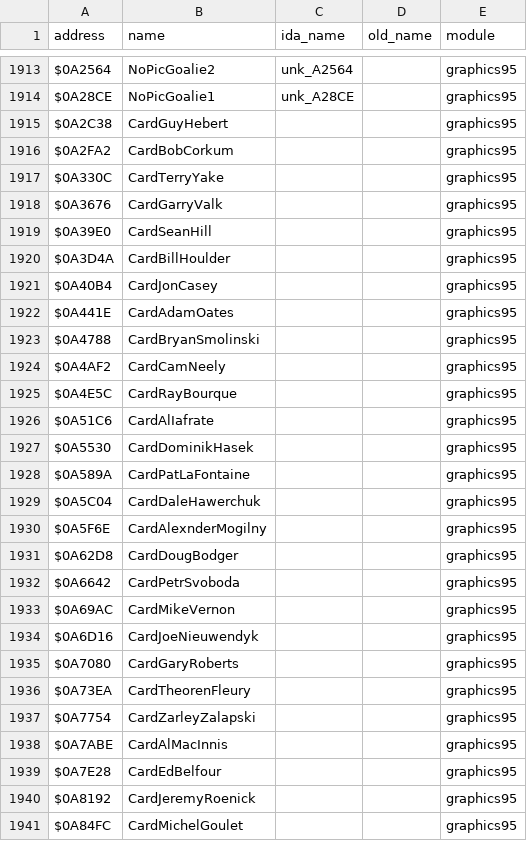
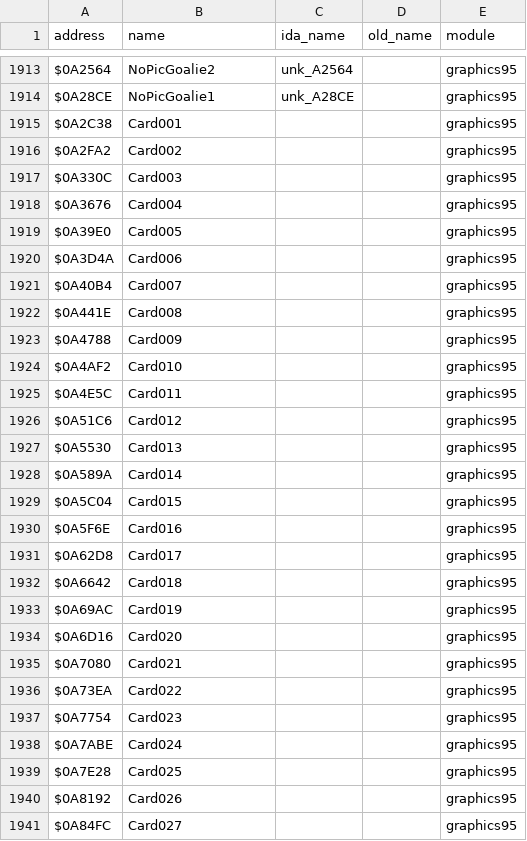
Before and after one commit to abdulahmad/NHL95Genesis, a CSV file: docs/name_map.csv, drawn as a sheet; only a part is shown, gaps mark what is left out; the diff covers the shown part only.

```diff
--- a/docs/name_map.csv
+++ b/docs/name_map.csv
@@ -1914,28 +1914,28 @@ $0A2564,NoPicGoalie2,unk_A2564,,graphics95
 $0A28CE,NoPicGoalie1,unk_A28CE,,graphics95
-$0A2C38,CardGuyHebert,,,graphics95
-$0A2FA2,CardBobCorkum,,,graphics95
-$0A330C,CardTerryYake,,,graphics95
-$0A3676,CardGarryValk,,,graphics95
-$0A39E0,CardSeanHill,,,graphics95
-$0A3D4A,CardBillHoulder,,,graphics95
-$0A40B4,CardJonCasey,,,graphics95
-$0A441E,CardAdamOates,,,graphics95
-$0A4788,CardBryanSmolinski,,,graphics95
-$0A4AF2,CardCamNeely,,,graphics95
-$0A4E5C,CardRayBourque,,,graphics95
-$0A51C6,CardAlIafrate,,,graphics95
-$0A5530,CardDominikHasek,,,graphics95
-$0A589A,CardPatLaFontaine,,,graphics95
-$0A5C04,CardDaleHawerchuk,,,graphics95
-$0A5F6E,CardAlexnderMogilny,,,graphics95
-$0A62D8,CardDougBodger,,,graphics95
-$0A6642,CardPetrSvoboda,,,graphics95
-$0A69AC,CardMikeVernon,,,graphics95
-$0A6D16,CardJoeNieuwendyk,,,graphics95
-$0A7080,CardGaryRoberts,,,graphics95
-$0A73EA,CardTheorenFleury,,,graphics95
-$0A7754,CardZarleyZalapski,,,graphics95
-$0A7ABE,CardAlMacInnis,,,graphics95
-$0A7E28,CardEdBelfour,,,graphics95
-$0A8192,CardJeremyRoenick,,,graphics95
-$0A84FC,CardMichelGoulet,,,graphics95
+$0A2C38,Card001,,,graphics95
+$0A2FA2,Card002,,,graphics95
+$0A330C,Card003,,,graphics95
+$0A3676,Card004,,,graphics95
+$0A39E0,Card005,,,graphics95
+$0A3D4A,Card006,,,graphics95
+$0A40B4,Card007,,,graphics95
+$0A441E,Card008,,,graphics95
+$0A4788,Card009,,,graphics95
+$0A4AF2,Card010,,,graphics95
+$0A4E5C,Card011,,,graphics95
+$0A51C6,Card012,,,graphics95
+$0A5530,Card013,,,graphics95
+$0A589A,Card014,,,graphics95
+$0A5C04,Card015,,,graphics95
+$0A5F6E,Card016,,,graphics95
+$0A62D8,Card017,,,graphics95
+$0A6642,Card018,,,graphics95
+$0A69AC,Card019,,,graphics95
+$0A6D16,Card020,,,graphics95
+$0A7080,Card021,,,graphics95
+$0A73EA,Card022,,,graphics95
+$0A7754,Card023,,,graphics95
+$0A7ABE,Card024,,,graphics95
+$0A7E28,Card025,,,graphics95
+$0A8192,Card026,,,graphics95
+$0A84FC,Card027,,,graphics95
```
Also changed, not shown: 131 edited cells elsewhere in this file, docs/function_origins.csv, 17 other files.
